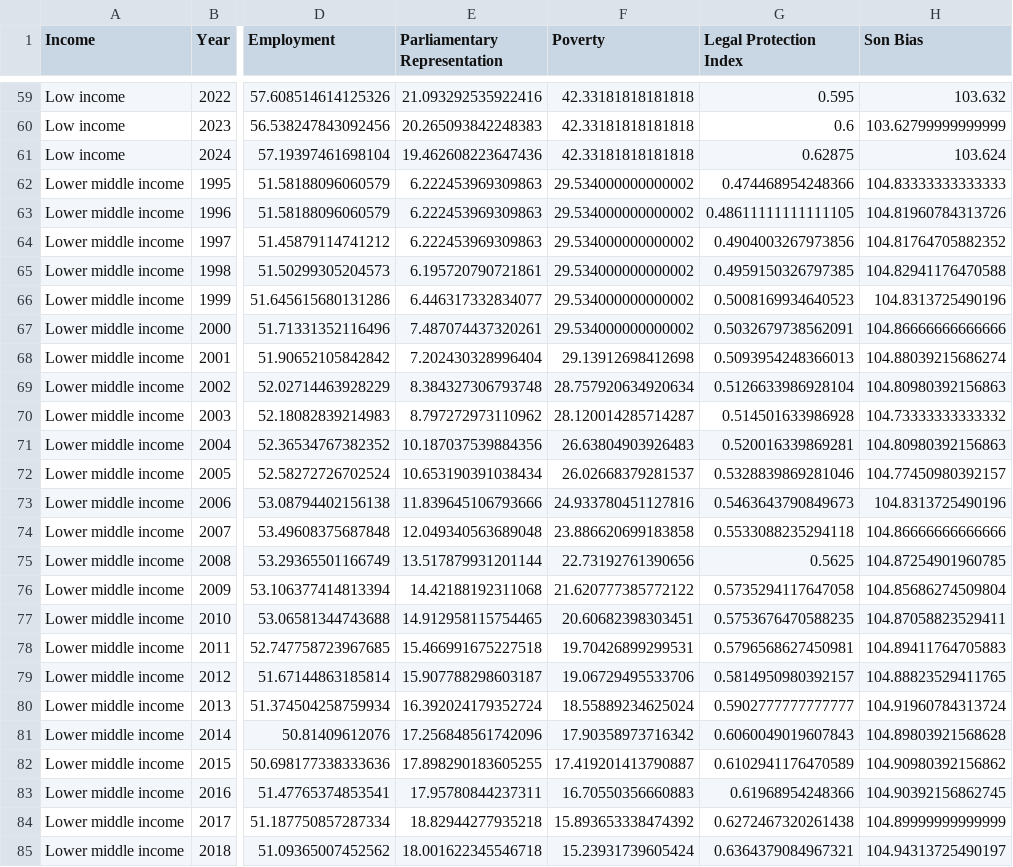
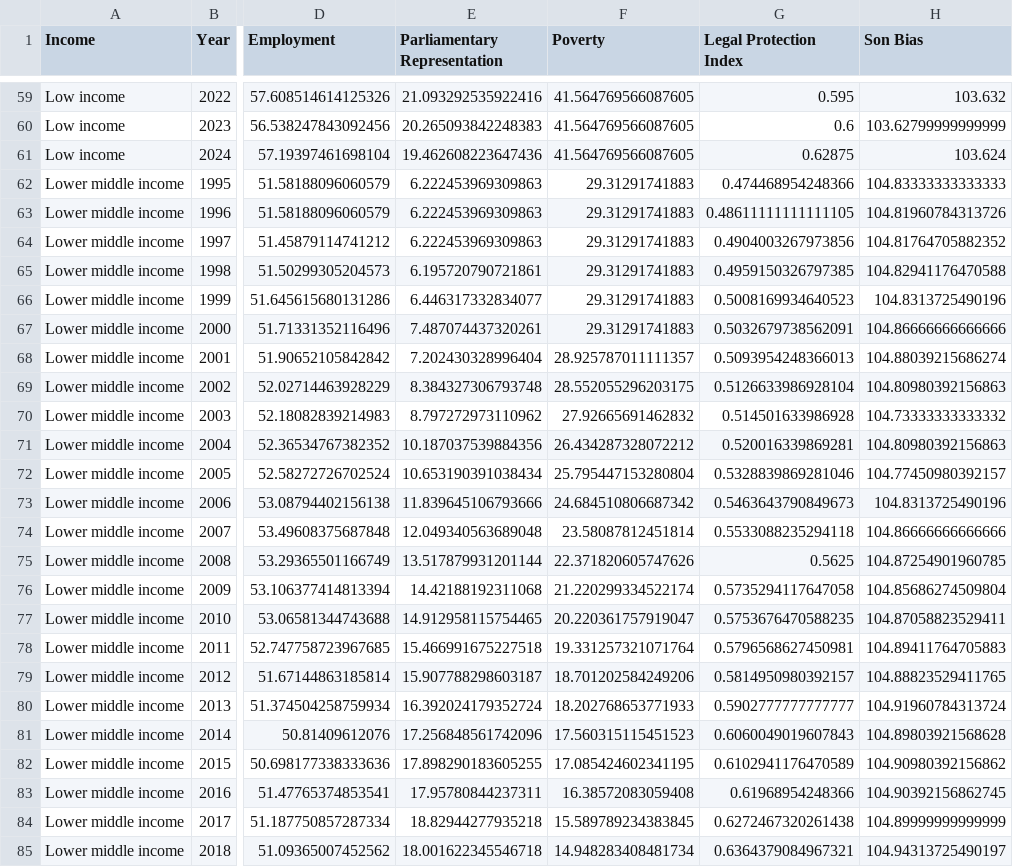
Before and after one commit to KatieBuc/WSI, a CSV file: data/processed/income_avgs.csv, drawn as a sheet; only a part is shown, gaps mark what is left out; the diff covers the shown part only; the diff names each change by its address in the sheet, - before the commit and + after, or states it on an @@ line.

```diff
--- a/data/processed/income_avgs.csv
+++ b/data/processed/income_avgs.csv
-F59:F61 (Poverty): 42.33181818181818
+F59:F61 (Poverty): 41.564769566087605
-F62:F67 (Poverty): 29.534000000000002
+F62:F67 (Poverty): 29.31291741883
-F68 (Poverty): 29.13912698412698
+F68 (Poverty): 28.925787011111357
-F69 (Poverty): 28.757920634920634
+F69 (Poverty): 28.552055296203175
-F70 (Poverty): 28.120014285714287
+F70 (Poverty): 27.92665691462832
-F71 (Poverty): 26.63804903926483
+F71 (Poverty): 26.434287328072212
-F72 (Poverty): 26.02668379281537
+F72 (Poverty): 25.795447153280804
-F73 (Poverty): 24.933780451127816
+F73 (Poverty): 24.684510806687342
-F74 (Poverty): 23.886620699183858
+F74 (Poverty): 23.58087812451814
-F75 (Poverty): 22.73192761390656
+F75 (Poverty): 22.371820605747626
-F76 (Poverty): 21.620777385772122
+F76 (Poverty): 21.220299334522174
-F77 (Poverty): 20.60682398303451
+F77 (Poverty): 20.220361757919047
-F78 (Poverty): 19.70426899299531
+F78 (Poverty): 19.331257321071764
-F79 (Poverty): 19.06729495533706
+F79 (Poverty): 18.701202584249206
-F80 (Poverty): 18.55889234625024
+F80 (Poverty): 18.202768653771933
-F81 (Poverty): 17.90358973716342
+F81 (Poverty): 17.560315115451523
-F82 (Poverty): 17.419201413790887
+F82 (Poverty): 17.085424602341195
-F83 (Poverty): 16.70550356660883
+F83 (Poverty): 16.38572083059408
-F84 (Poverty): 15.893653338474392
+F84 (Poverty): 15.589789234383845
-F85 (Poverty): 15.23931739605424
+F85 (Poverty): 14.948283408481734
```
Also changed, not shown: 33 edited cells elsewhere in this file, data/processed/missing_indicators_summary.csv, data/processed/region_avgs.csv, 21 other files.
